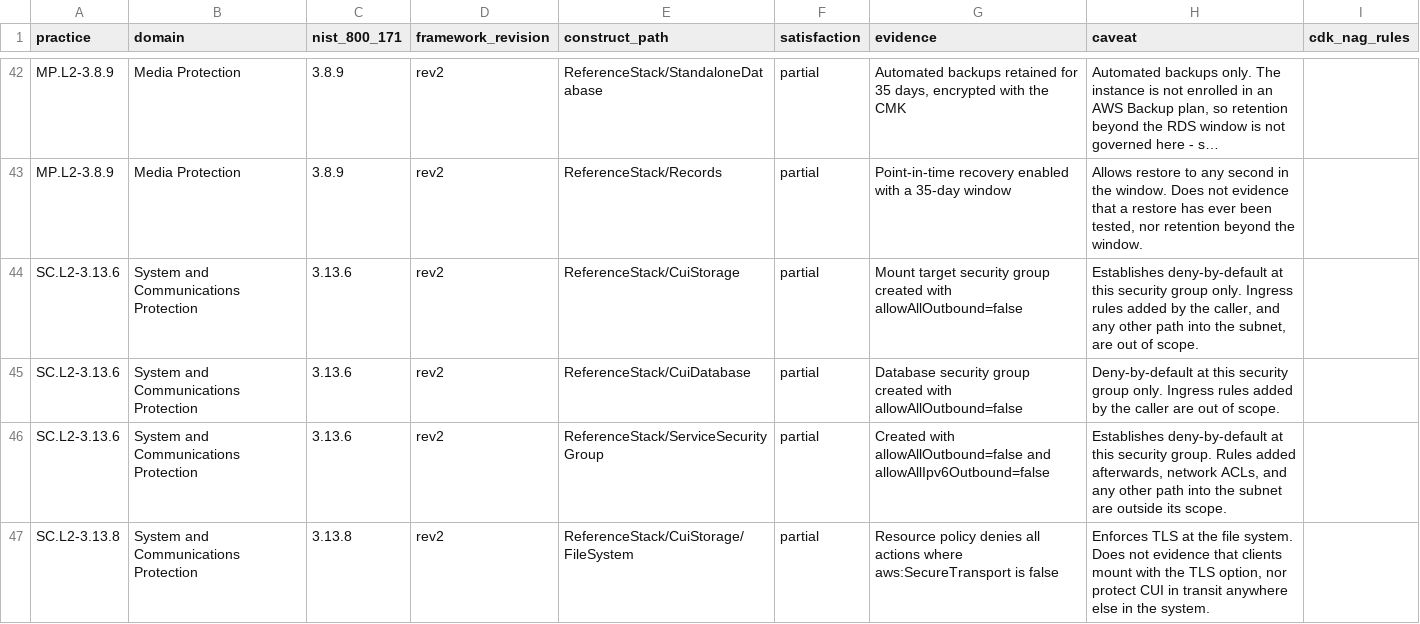
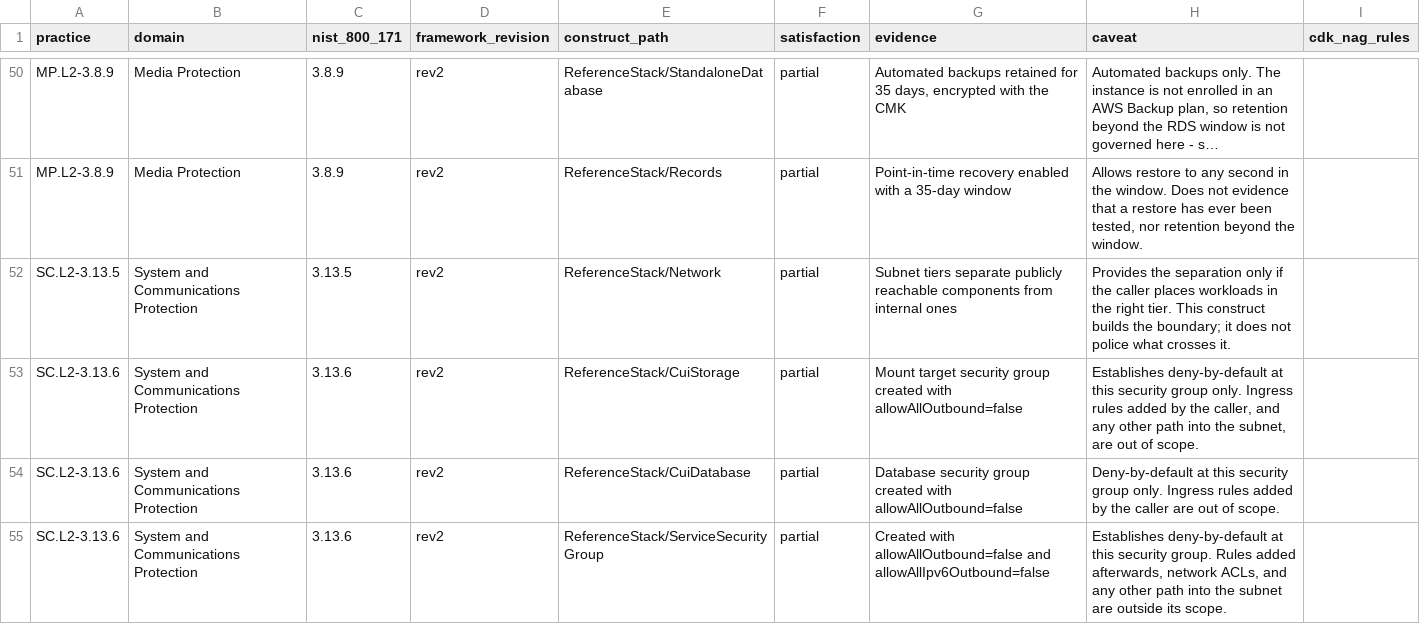
Before and after one commit to MichaelLeeHobbs/compliant-constructs, a CSV file: docs/evidence.csv, drawn as a sheet; only a part is shown, gaps mark what is left out; the shorter side is filled out with more unchanged rows; long unchanged cells end in …; the diff covers the shown part only; the diff names each change by its address in the sheet, - before the commit and + after, or states it on an @@ line.

```diff
--- a/docs/evidence.csv
+++ b/docs/evidence.csv
+row 52: SC.L2-3.13.5 | System and Communications Protection | 3.13.5 | rev2 | ReferenceStack/Network | partial | Subnet tiers separate publicly reachable components from internal ones | Provides the separation only if the caller places workloads in the right tier. This construct builds the boundary; it does not police what crosses it.
```
Also changed, not shown: 12 added rows elsewhere in this file, docs/untagged.csv, 11 other files.
